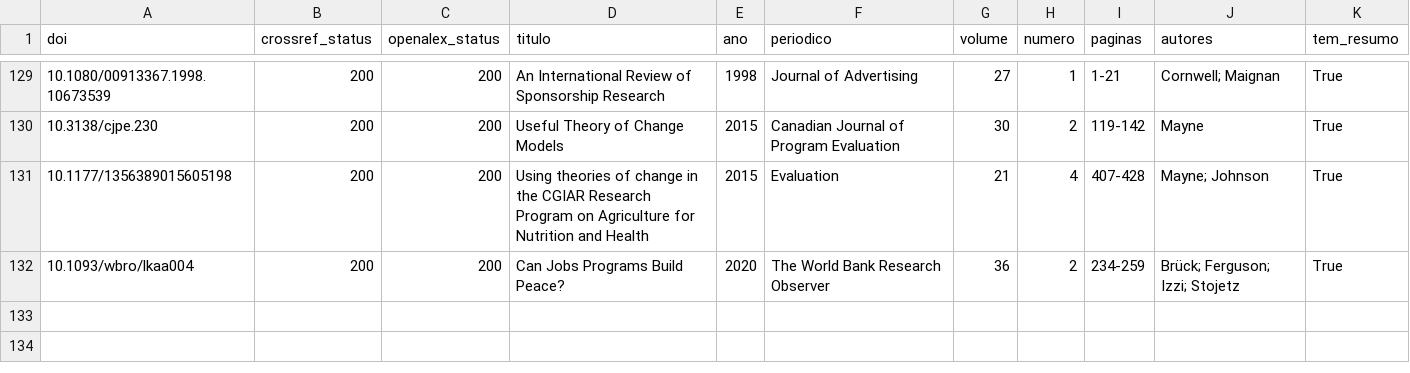
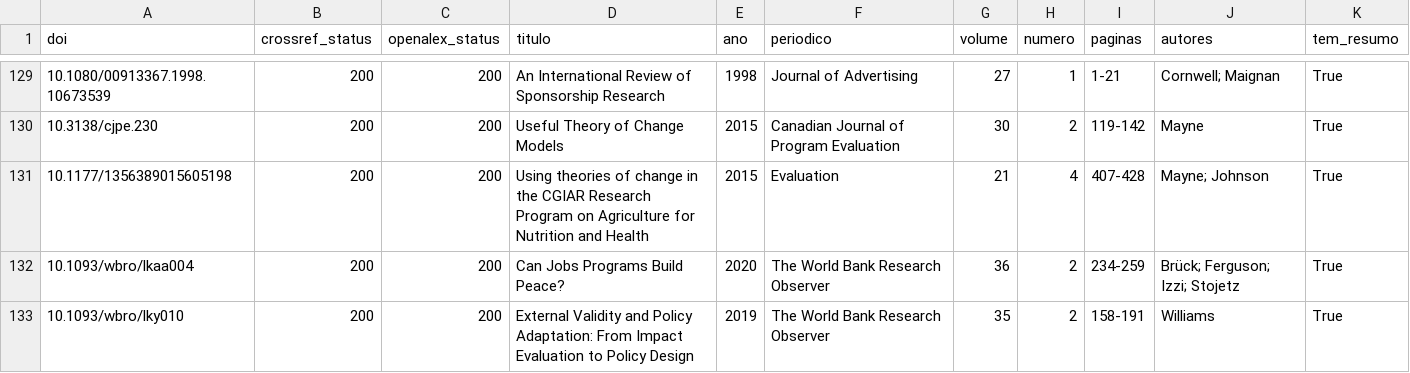
Before and after one commit to fcarva/aval-pol, a CSV file: dados/fontes_web/doi_resumo.csv, drawn as a sheet; only a part is shown, gaps mark what is left out; the diff names each change by its address in the sheet, - before the commit and + after, or states it on an @@ line.

```diff
--- a/dados/fontes_web/doi_resumo.csv
+++ b/dados/fontes_web/doi_resumo.csv
+row 133: 10.1093/wbro/lky010 | 200 | 200 | External Validity and Policy Adaptation: From Impact Evaluation to Policy Design | 2019 | The World Bank Research Observer | 35 | 2 | 158-191 | Williams | True
```
Also changed, not shown: dados/fontes_web/manifesto.csv, 4 other files.
